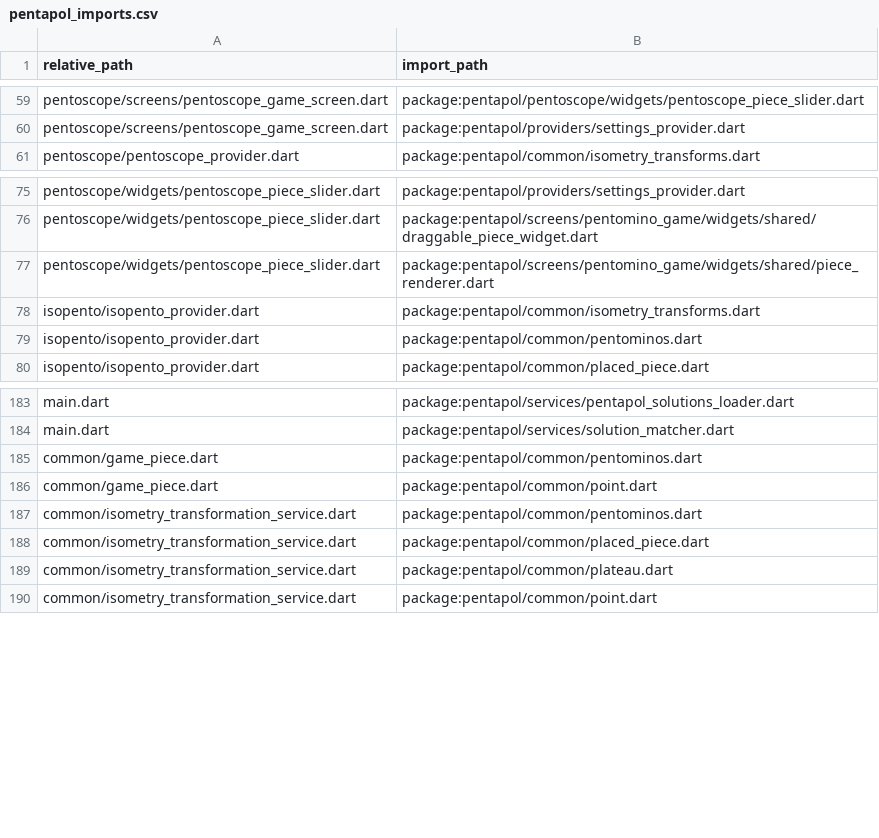
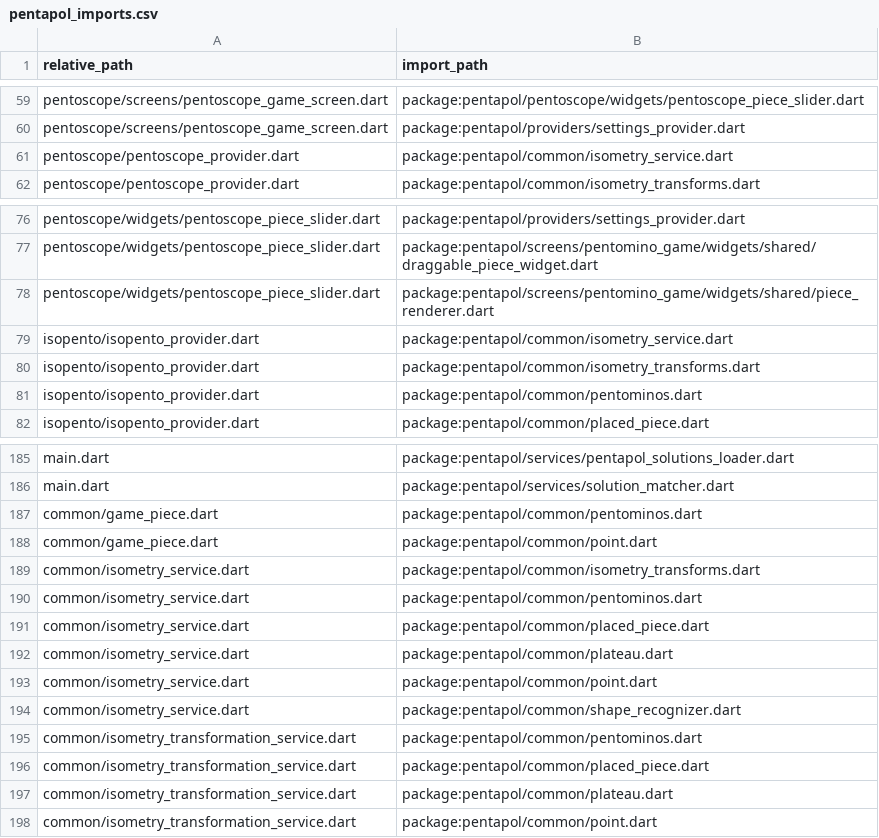
Before and after one commit to PML54/pentopolis, a CSV file: tools/csv/pentapol_imports.csv, drawn as a sheet; only a part is shown, gaps mark what is left out.

Commit message:
fix: correct piece displacement and symmetry issues
- Fix tryPlacePiece: skip selected piece when rebuilding plateau
- Apply to both Isopento and Pentoscope
- Prevents duplicate pieces when moving placed pieces

```diff
--- a/tools/csv/pentapol_imports.csv
+++ b/tools/csv/pentapol_imports.csv
@@ -60,2 +60,3 @@ relative_path,import_path
 "pentoscope/screens/pentoscope_game_screen.dart","package:pentapol/providers/settings_provider.dart"
+"pentoscope/pentoscope_provider.dart","package:pentapol/common/isometry_service.dart"
 "pentoscope/pentoscope_provider.dart","package:pentapol/common/isometry_transforms.dart"
@@ -77,2 +78,3 @@ relative_path,import_path
 "pentoscope/widgets/pentoscope_piece_slider.dart","package:pentapol/screens/pentomino_game/widgets/shared/piece_renderer.dart"
+"isopento/isopento_provider.dart","package:pentapol/common/isometry_service.dart"
 "isopento/isopento_provider.dart","package:pentapol/common/isometry_transforms.dart"
@@ -186,2 +188,8 @@ relative_path,import_path
 "common/game_piece.dart","package:pentapol/common/point.dart"
+"common/isometry_service.dart","package:pentapol/common/isometry_transforms.dart"
+"common/isometry_service.dart","package:pentapol/common/pentominos.dart"
+"common/isometry_service.dart","package:pentapol/common/placed_piece.dart"
+"common/isometry_service.dart","package:pentapol/common/plateau.dart"
+"common/isometry_service.dart","package:pentapol/common/point.dart"
+"common/isometry_service.dart","package:pentapol/common/shape_recognizer.dart"
 "common/isometry_transformation_service.dart","package:pentapol/common/pentominos.dart"
```
Also changed, not shown: tools/csv/pentapol_dart_files.csv, tools/csv/pentapol_end_files.csv, 7 other files.
